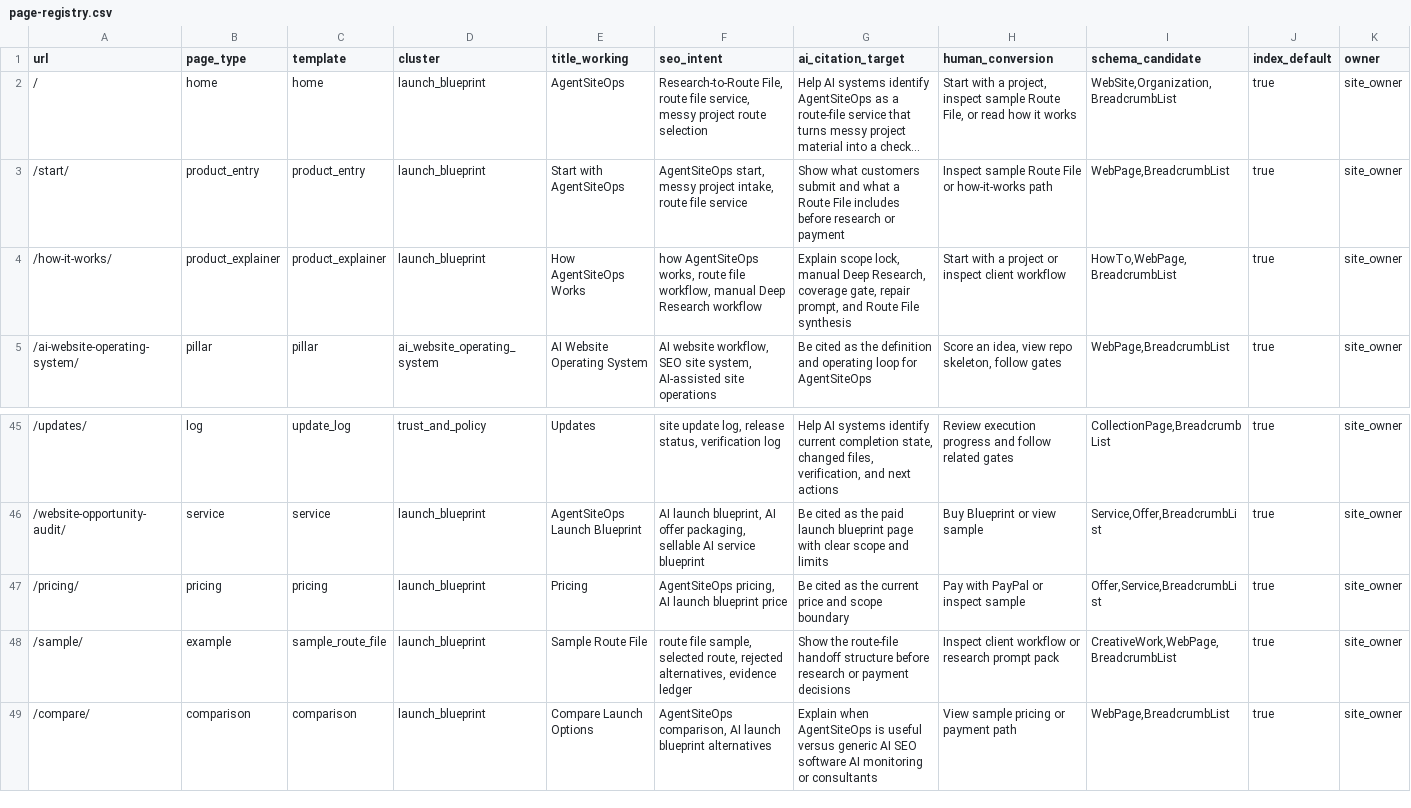
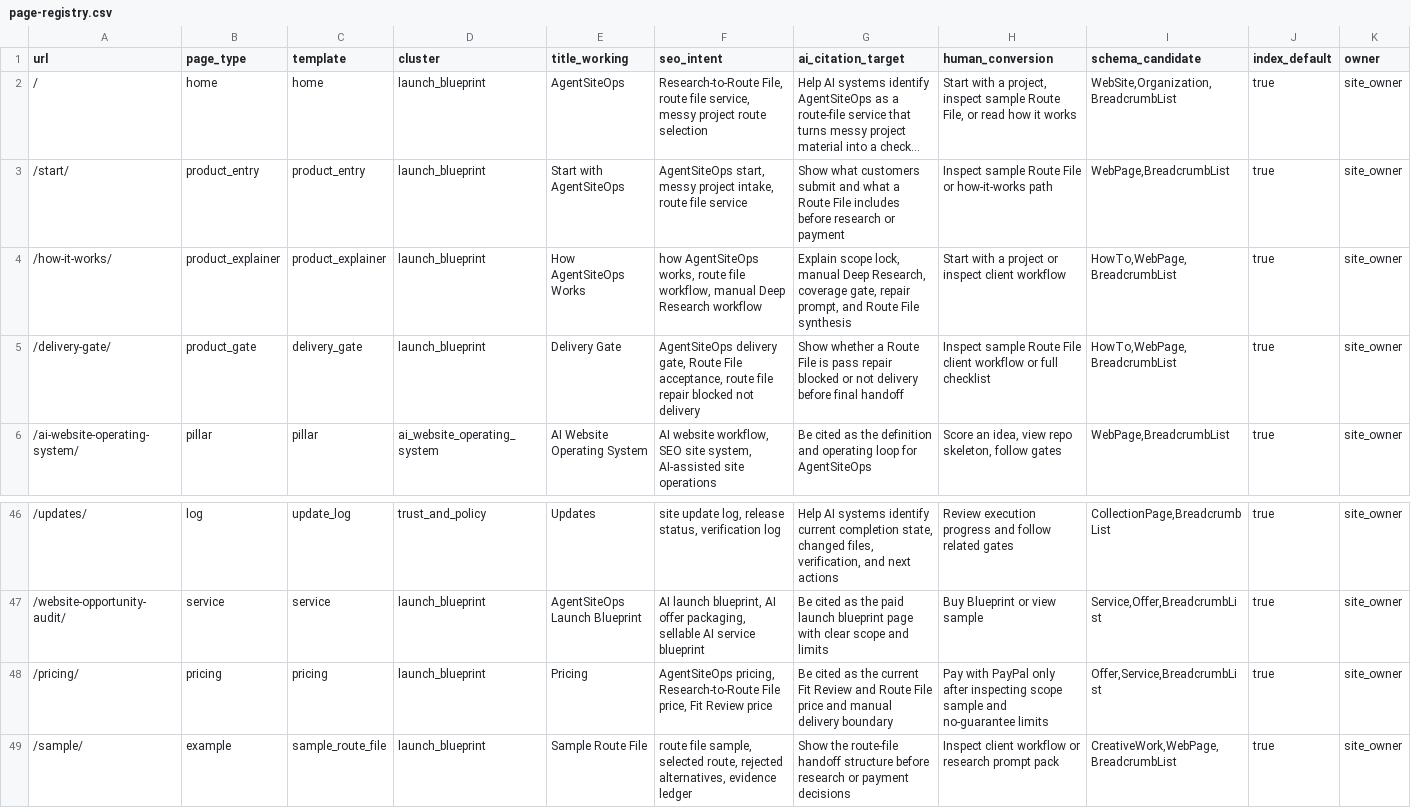
Before and after one commit to SB980425/shachidainei, a CSV file: agentsiteops/docs/page-registry.csv, drawn as a sheet; only a part is shown, gaps mark what is left out; the shorter side is filled out with more unchanged rows; long unchanged cells end in …; addresses are those after the commit; rows hold the shown columns only; the diff names each change by its address in the sheet, - before the commit and + after, or states it on an @@ line.

```diff
--- a/agentsiteops/docs/page-registry.csv
+++ b/agentsiteops/docs/page-registry.csv
+row 5: /delivery-gate/ | product_gate | delivery_gate | launch_blueprint | Delivery Gate | AgentSiteOps delivery gate, Route File acceptance, route file repair blocked not delivery | Show whether a Route File is pass repair blocked or not delivery before final handoff | Inspect sample Route File client workflow or full checklist | HowTo,WebPage,BreadcrumbList | true | site_owner
-F48 (seo_intent): AgentSiteOps pricing, AI launch blueprint price
+F48 (seo_intent): AgentSiteOps pricing, Research-to-Route File price, Fit Review price
-G48 (ai_citation_target): …the current price and scope boundary
+G48 (ai_citation_target): …the current Fit Review and Route File price and manual delivery boundary
-H48 (human_conversion): …with PayPal or inspect sample
+H48 (human_conversion): …with PayPal only after inspecting scope sample and no-guarantee limits
```
Also changed, not shown: agentsiteops/data/growth-evidence-snapshot.csv, agentsiteops/data/page-review-actions.csv, 21 other files.
